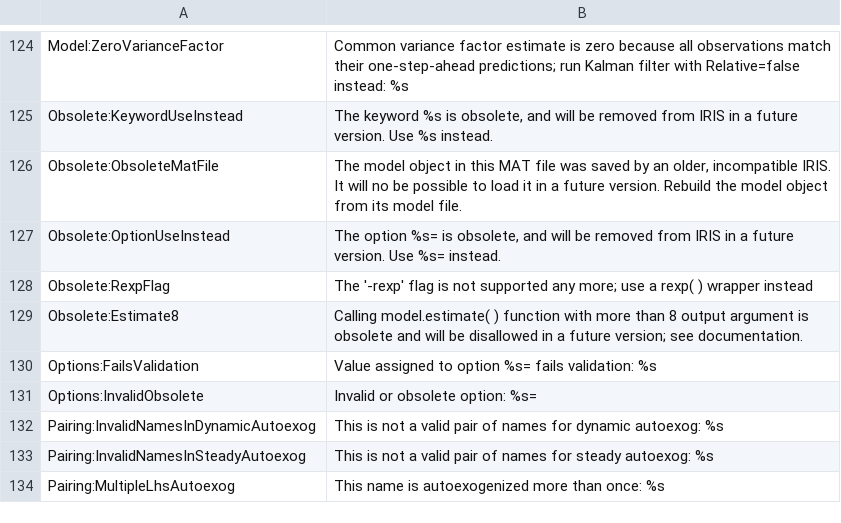
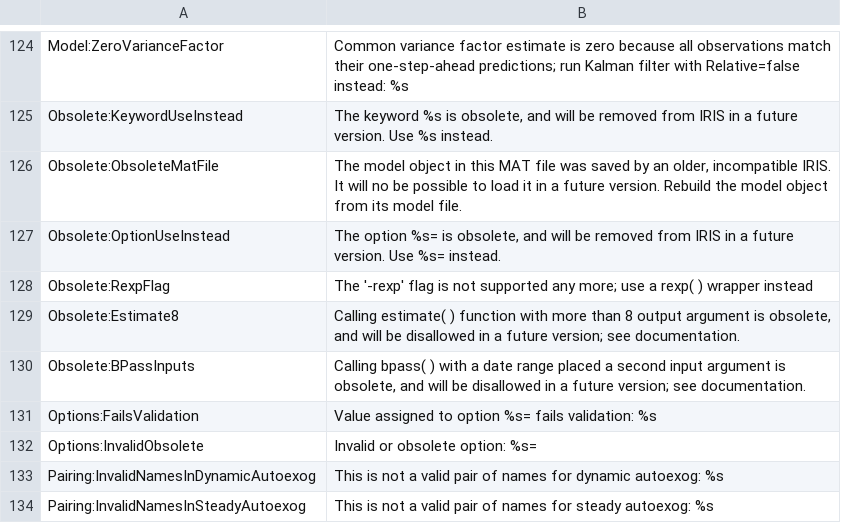
Before and after one commit to IRIS-Solutions-Team/IRIS-Toolbox, a CSV file: +exception/LookupTable.csv, drawn as a sheet; only a part is shown, gaps mark what is left out; the shorter side is filled out with more unchanged rows.

Commit message:
Temporarily allow legacy input arguments into tseries/bpass (range, band) instead (band) or (band, range).

```diff
--- a/+exception/LookupTable.csv
+++ b/+exception/LookupTable.csv
@@ -128,3 +128,4 @@ Obsolete:OptionUseInstead,"The option %s= is obsolete, and will be removed from
 Obsolete:RexpFlag,"The '-rexp' flag is not supported any more; use a rexp( ) wrapper instead"
-Obsolete:Estimate8, Calling model.estimate( ) function with more than 8 output argument is obsolete and will be disallowed in a future version; see documentation.
+Obsolete:Estimate8, "Calling estimate( ) function with more than 8 output argument is obsolete, and will be disallowed in a future version; see documentation."
+Obsolete:BPassInputs, "Calling bpass( ) with a date range placed a second input argument is obsolete, and will be disallowed in a future version; see documentation."
 Options:FailsValidation,Value assigned to option %s= fails validation: %s
```
Also changed, not shown: 2 other files.
